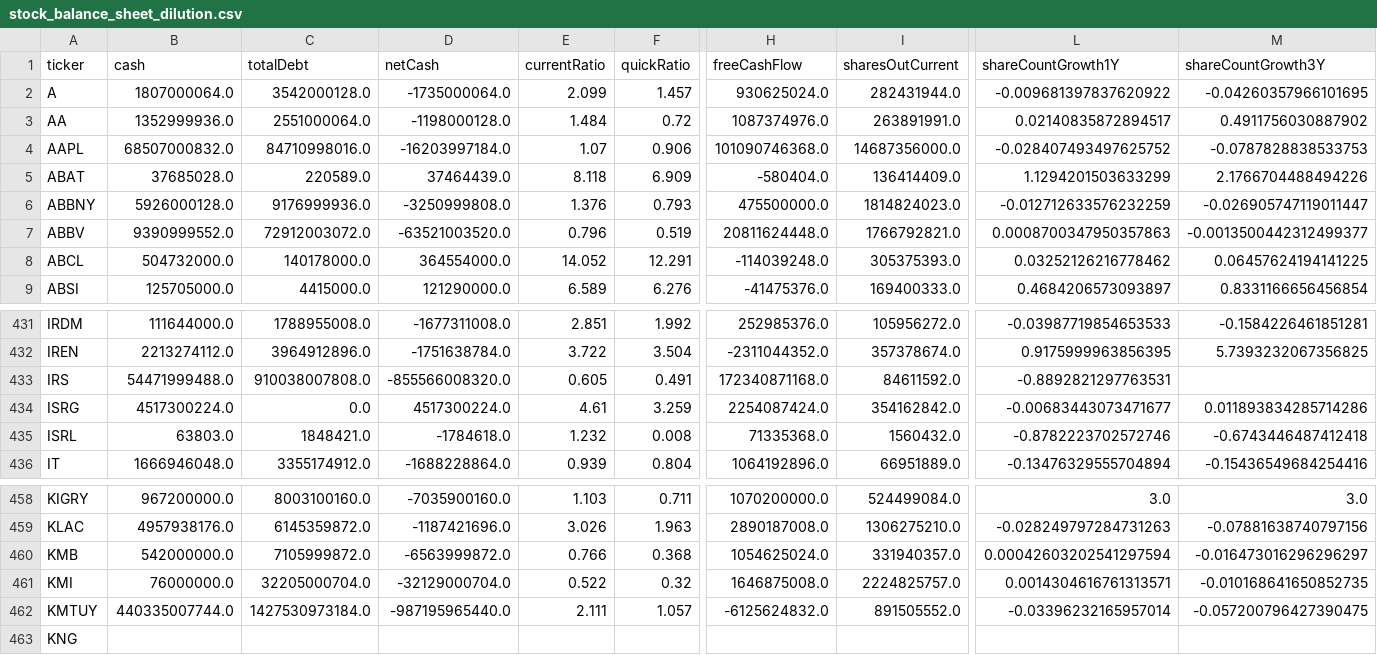
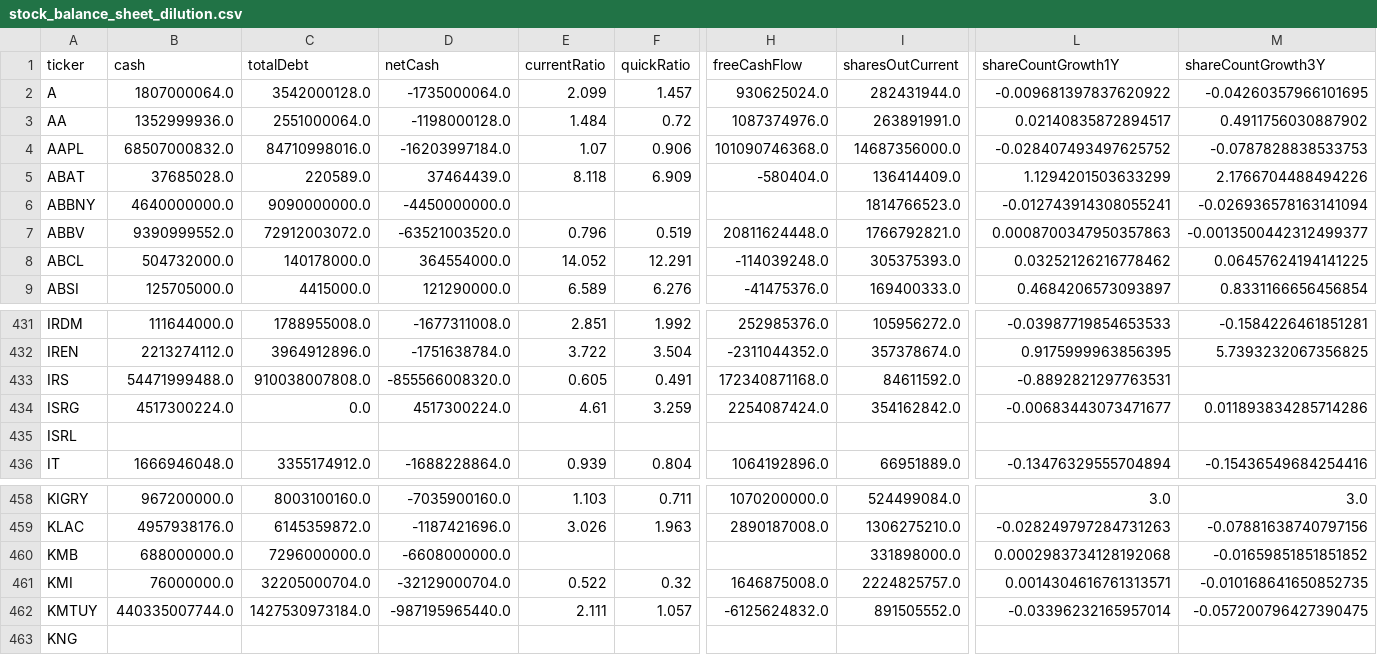
Before and after one commit to aport550/majorah-data, a CSV file: data/stock_balance_sheet_dilution.csv, drawn as a sheet; only a part is shown, gaps mark what is left out; the diff covers the shown part only; the diff names each change by its address in the sheet, - before the commit and + after, or states it on an @@ line.

```diff
--- a/data/stock_balance_sheet_dilution.csv
+++ b/data/stock_balance_sheet_dilution.csv
-B6 (cash): 5926000128.0
+B6 (cash): 4640000000.0
-C6 (totalDebt): 9176999936.0
+C6 (totalDebt): 9090000000.0
-D6 (netCash): -3250999808.0
+D6 (netCash): -4450000000.0
-E6 (currentRatio): 1.376
+E6 (currentRatio): (empty)
-F6 (quickRatio): 0.793
+F6 (quickRatio): (empty)
-H6 (freeCashFlow): 475500000.0
+H6 (freeCashFlow): (empty)
-I6 (sharesOutCurrent): 1814824023.0
+I6 (sharesOutCurrent): 1814766523.0
-L6 (shareCountGrowth1Y): -0.012712633576232259
+L6 (shareCountGrowth1Y): -0.012743914308055241
-M6 (shareCountGrowth3Y): -0.026905747119011447
+M6 (shareCountGrowth3Y): -0.026936578163141094
-B435 (cash): 63803.0
+B435 (cash): (empty)
-C435 (totalDebt): 1848421.0
+C435 (totalDebt): (empty)
-D435 (netCash): -1784618.0
+D435 (netCash): (empty)
-E435 (currentRatio): 1.232
+E435 (currentRatio): (empty)
-F435 (quickRatio): 0.008
+F435 (quickRatio): (empty)
-H435 (freeCashFlow): 71335368.0
+H435 (freeCashFlow): (empty)
-I435 (sharesOutCurrent): 1560432.0
+I435 (sharesOutCurrent): (empty)
-L435 (shareCountGrowth1Y): -0.8782223702572746
+L435 (shareCountGrowth1Y): (empty)
-M435 (shareCountGrowth3Y): -0.6743446487412418
+M435 (shareCountGrowth3Y): (empty)
-B460 (cash): 542000000.0
+B460 (cash): 688000000.0
-C460 (totalDebt): 7105999872.0
+C460 (totalDebt): 7296000000.0
-D460 (netCash): -6563999872.0
+D460 (netCash): -6608000000.0
-E460 (currentRatio): 0.766
+E460 (currentRatio): (empty)
-F460 (quickRatio): 0.368
+F460 (quickRatio): (empty)
-H460 (freeCashFlow): 1054625024.0
+H460 (freeCashFlow): (empty)
-I460 (sharesOutCurrent): 331940357.0
+I460 (sharesOutCurrent): 331898000.0
-L460 (shareCountGrowth1Y): 0.00042603202541297594
+L460 (shareCountGrowth1Y): 0.0002983734128192068
-M460 (shareCountGrowth3Y): -0.016473016296296297
+M460 (shareCountGrowth3Y): -0.01659851851851852
```
Also changed, not shown: 144 edited cells elsewhere in this file, data/macro_dimension_scores.csv, data/stock_macro_exposures.csv, 36 other files.
